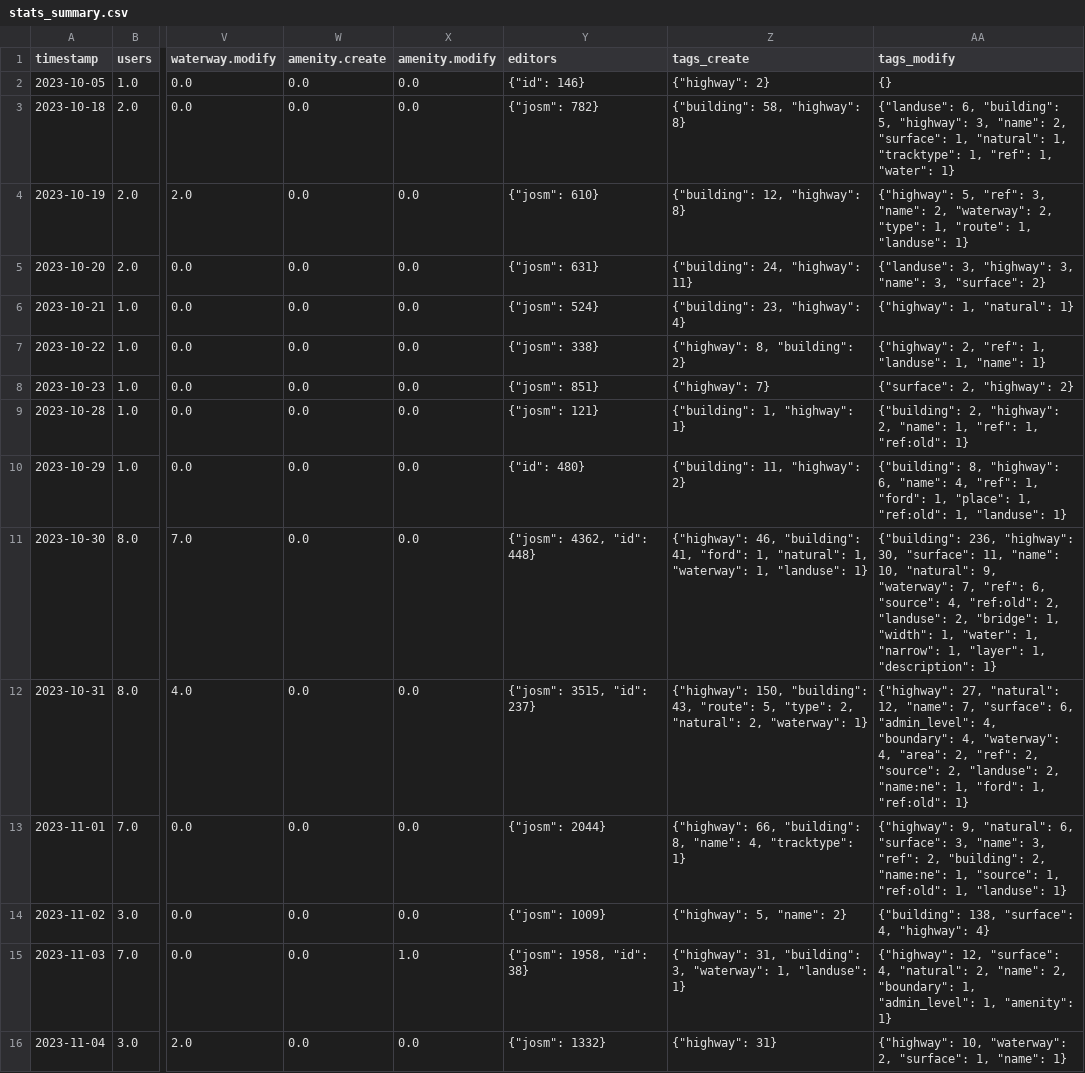
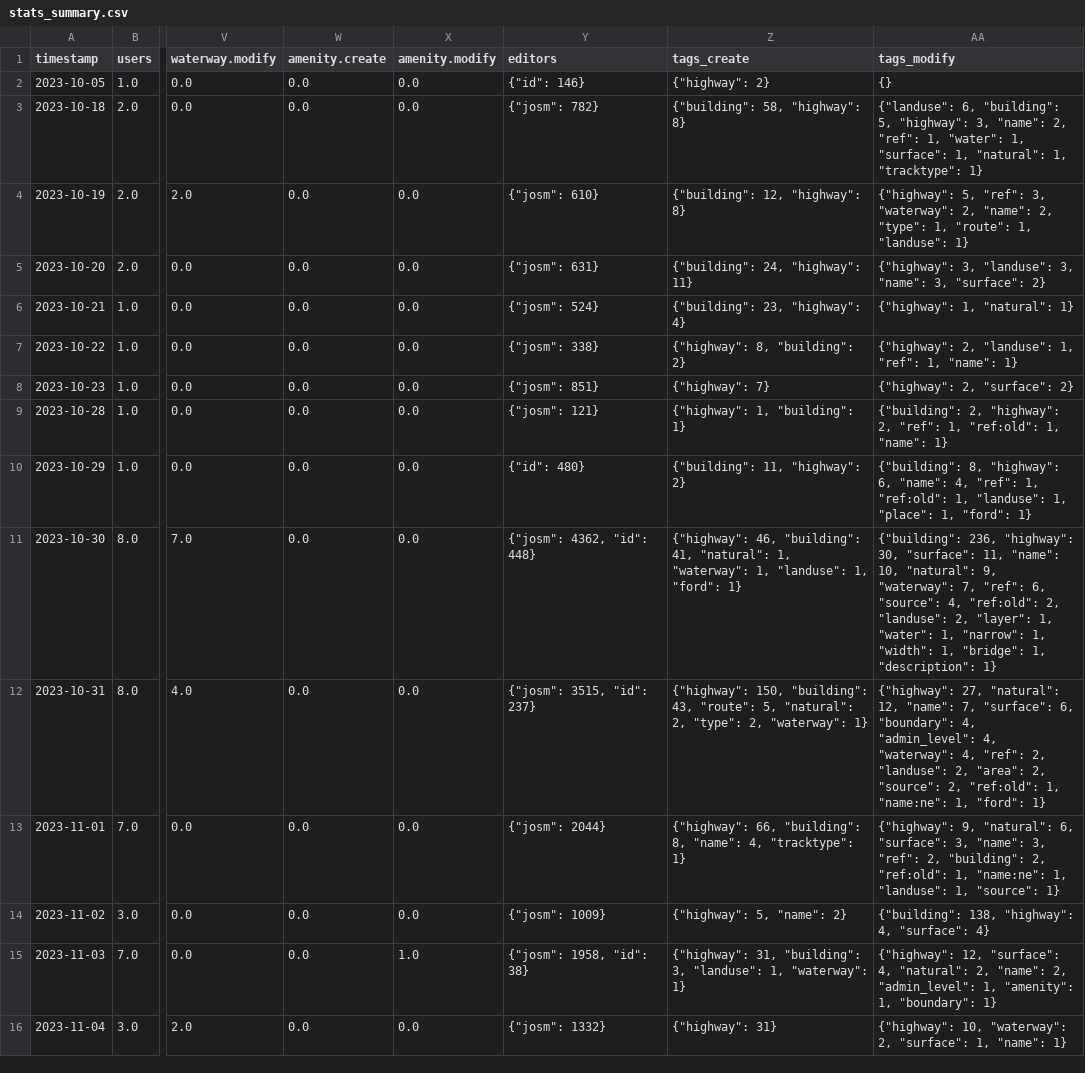
Before and after one commit to Aadesh-Baral/OSMSG, a CSV file: stats/SNRMPNepal/Every2days/stats_summary.csv, drawn as a sheet; only a part is shown, gaps mark what is left out; the diff covers the shown part only; the diff names each change by its address in the sheet, - before the commit and + after, or states it on an @@ line.

Commit message:
Updated Every2days SNRMPNepal stats

```diff
--- a/stats/SNRMPNepal/Every2days/stats_summary.csv
+++ b/stats/SNRMPNepal/Every2days/stats_summary.csv
-AA3 (tags_modify): …"name": 2, "surface": 1, "natural": 1, "tracktype": 1, "ref": 1, "water": 1}
+AA3 (tags_modify): …"name": 2, "ref": 1, "water": 1, "surface": 1, "natural": 1, "tracktype": 1}
-AA4 (tags_modify): …"ref": 3, "name": 2, "waterway": 2, "type":…
+AA4 (tags_modify): …"ref": 3, "waterway": 2, "name": 2, "type":…
-AA5 (tags_modify): {"landuse": 3, "highway": 3, "name":…
+AA5 (tags_modify): {"highway": 3, "landuse": 3, "name":…
-AA7 (tags_modify): {"highway": 2, "ref": 1, "landuse": 1, "name":…
+AA7 (tags_modify): {"highway": 2, "landuse": 1, "ref": 1, "name":…
-AA8 (tags_modify): {"surface": 2, "highway": 2}
+AA8 (tags_modify): {"highway": 2, "surface": 2}
-Z9 (tags_create): {"building": 1, "highway": 1}
+Z9 (tags_create): {"highway": 1, "building": 1}
-AA9 (tags_modify): …"highway": 2, "name": 1, "ref": 1, "ref:old": 1}
+AA9 (tags_modify): …"highway": 2, "ref": 1, "ref:old": 1, "name": 1}
-AA10 (tags_modify): …"ref": 1, "ford": 1, "place": 1, "ref:old": 1, "landuse": 1}
+AA10 (tags_modify): …"ref": 1, "ref:old": 1, "landuse": 1, "place": 1, "ford": 1}
-Z11 (tags_create): …"building": 41, "ford": 1, "natural": 1, "waterway": 1, "landuse": 1}
+Z11 (tags_create): …"building": 41, "natural": 1, "waterway": 1, "landuse": 1, "ford": 1}
-AA11 (tags_modify): …"landuse": 2, "bridge": 1, "width": 1, "water": 1, "narrow": 1, "layer": 1, "description":…
+AA11 (tags_modify): …"landuse": 2, "layer": 1, "water": 1, "narrow": 1, "width": 1, "bridge": 1, "description":…
-Z12 (tags_create): …"route": 5, "type": 2, "natural": 2, "waterway":…
+Z12 (tags_create): …"route": 5, "natural": 2, "type": 2, "waterway":…
-AA12 (tags_modify): …"surface": 6, "admin_level": 4, "boundary": 4, "waterway": 4, "area": 2, "ref": 2, "source": 2, "landuse": 2, "name:ne": 1, "ford": 1, "ref:old": 1}
+AA12 (tags_modify): …"surface": 6, "boundary": 4, "admin_level": 4, "waterway": 4, "ref": 2, "landuse": 2, "area": 2, "source": 2, "ref:old": 1, "name:ne": 1, "ford": 1}
-AA13 (tags_modify): …"building": 2, "name:ne": 1, "source": 1, "ref:old": 1, "landuse": 1}
+AA13 (tags_modify): …"building": 2, "ref:old": 1, "name:ne": 1, "landuse": 1, "source": 1}
-AA14 (tags_modify): {"building": 138, "surface": 4, "highway": 4}
+AA14 (tags_modify): {"building": 138, "highway": 4, "surface": 4}
-Z15 (tags_create): …"building": 3, "waterway": 1, "landuse": 1}
+Z15 (tags_create): …"building": 3, "landuse": 1, "waterway": 1}
-AA15 (tags_modify): …"name": 2, "boundary": 1, "admin_level": 1, "amenity": 1}
+AA15 (tags_modify): …"name": 2, "admin_level": 1, "amenity": 1, "boundary": 1}
```
Also changed, not shown: 1 added row and 58 edited cells elsewhere in this file, stats/SNRMPNepal/Every2days/stats.csv, 6 other files.
